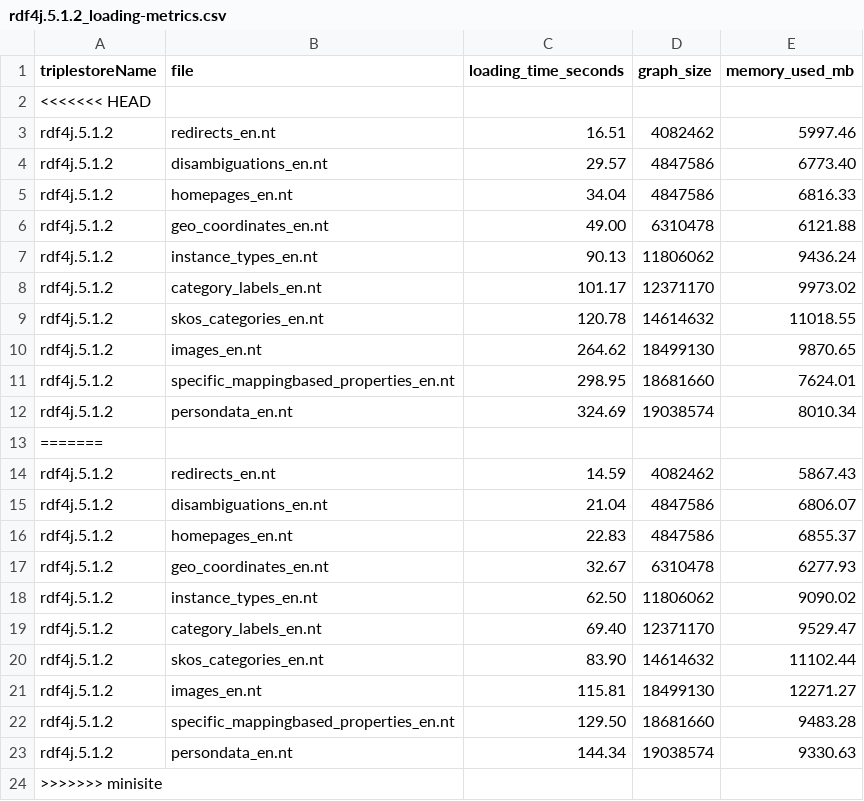
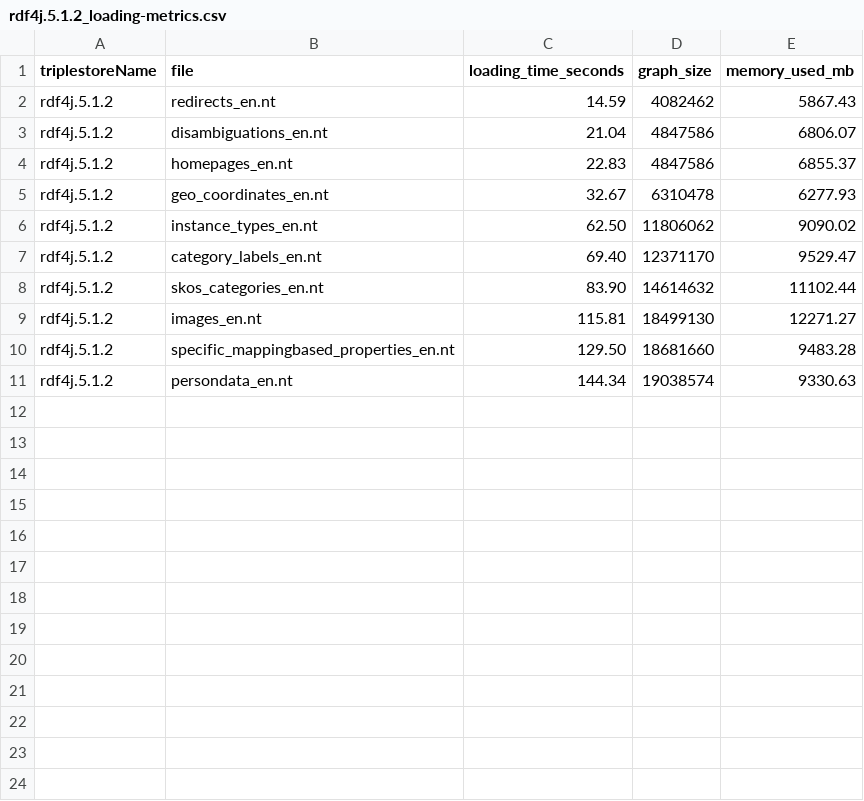
Before and after one commit to corese-stack/corese-benchmark, a CSV file: out/rdf4j.5.1.2_loading-metrics.csv, drawn as a sheet.

```diff
--- a/out/rdf4j.5.1.2_loading-metrics.csv
+++ b/out/rdf4j.5.1.2_loading-metrics.csv
@@ -1,14 +1,2 @@
 triplestoreName,file,loading_time_seconds,graph_size,memory_used_mb
-<<<<<<< HEAD
-rdf4j.5.1.2,redirects_en.nt,16.51,4082462,5997.46
-rdf4j.5.1.2,disambiguations_en.nt,29.57,4847586,6773.40
-rdf4j.5.1.2,homepages_en.nt,34.04,4847586,6816.33
-rdf4j.5.1.2,geo_coordinates_en.nt,49.00,6310478,6121.88
-rdf4j.5.1.2,instance_types_en.nt,90.13,11806062,9436.24
-rdf4j.5.1.2,category_labels_en.nt,101.17,12371170,9973.02
-rdf4j.5.1.2,skos_categories_en.nt,120.78,14614632,11018.55
-rdf4j.5.1.2,images_en.nt,264.62,18499130,9870.65
-rdf4j.5.1.2,specific_mappingbased_properties_en.nt,298.95,18681660,7624.01
-rdf4j.5.1.2,persondata_en.nt,324.69,19038574,8010.34
-=======
 rdf4j.5.1.2,redirects_en.nt,14.59,4082462,5867.43
@@ -23,2 +11 @@ rdf4j.5.1.2,specific_mappingbased_properties_en.nt,129.50,18681660,9483.28
 rdf4j.5.1.2,persondata_en.nt,144.34,19038574,9330.63
->>>>>>> minisite
```
Also changed, not shown: out/jena.4.10.0_loading-metrics.csv, 2 other files.
